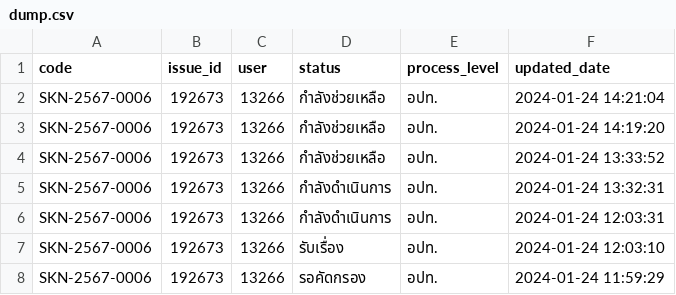
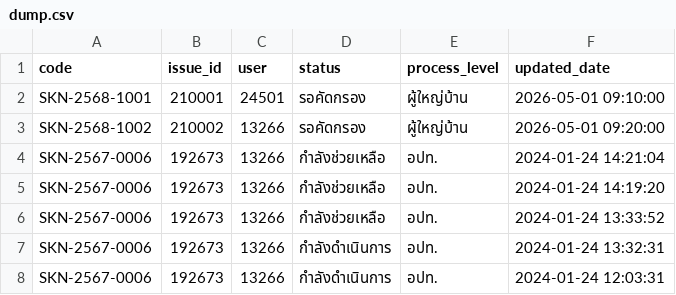
Before and after one commit to Alarm24/PhonphaiChatbot, a CSV file: backend/services/sql_data/dump.csv, drawn as a sheet; only a part is shown; the shorter side is filled out with more unchanged rows; the diff names each change by its address in the sheet, - before the commit and + after, or states it on an @@ line.

Commit message:
Update dump.csv

```diff
--- a/backend/services/sql_data/dump.csv
+++ b/backend/services/sql_data/dump.csv
+row 2: SKN-2568-1001 | 210001 | 24501 | รอคัดกรอง | ผู้ใหญ่บ้าน | 2026-05-01 09:10:00
+row 3: SKN-2568-1002 | 210002 | 13266 | รอคัดกรอง | ผู้ใหญ่บ้าน | 2026-05-01 09:20:00
```
